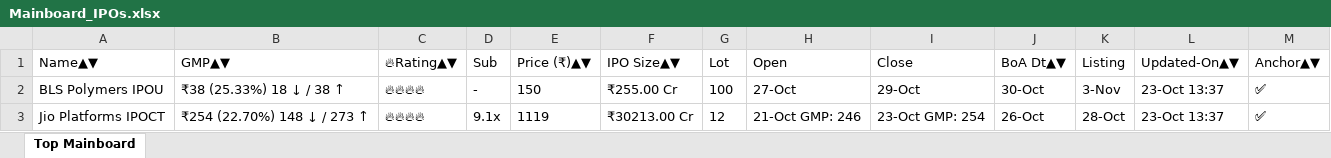
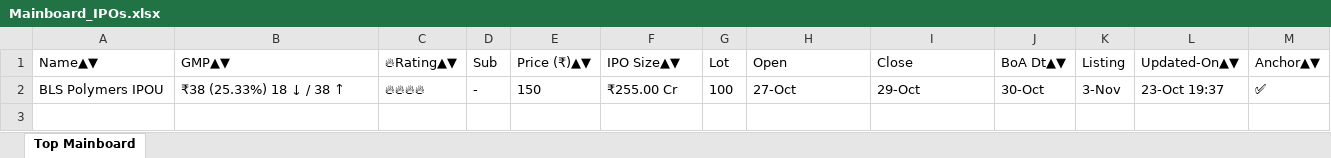
Before and after one commit to ayushpdkushwaha1/ipo-gmp-bot, an Excel workbook: files/Mainboard_IPOs.xlsx, sheet Top Mainboard, drawn as a sheet; values as stored, in another font and other column widths than the file's, no borders; the diff names each change by its address in the sheet, - before the commit and + after, or states it on an @@ line.

```diff
--- a/files/Mainboard_IPOs.xlsx (sheet Top Mainboard)
+++ b/files/Mainboard_IPOs.xlsx (sheet Top Mainboard)
-L2 (Updated-On▲▼): 23-Oct 13:37
+L2 (Updated-On▲▼): 23-Oct 19:37
-row 3: Jio Platforms IPOCT | ₹254 (22.70%) 148 ↓ / 273 ↑ | 🔥🔥🔥🔥 | 9.1x | 1119 | ₹30213.00 Cr | 12 | 21-Oct GMP: 246 | 23-Oct GMP: 254 | 26-Oct | 28-Oct | 23-Oct 13:37 | ✅
```
Also changed, not shown: files/SME_IPOs.xlsx, files/gmp.xlsx, 2 other files.
